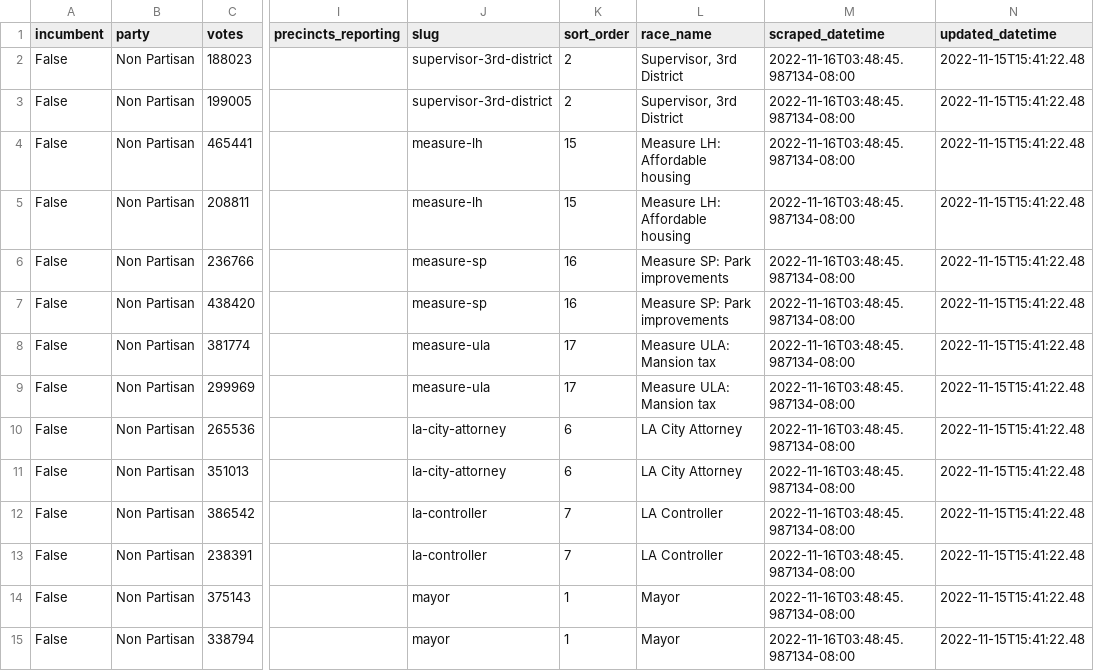
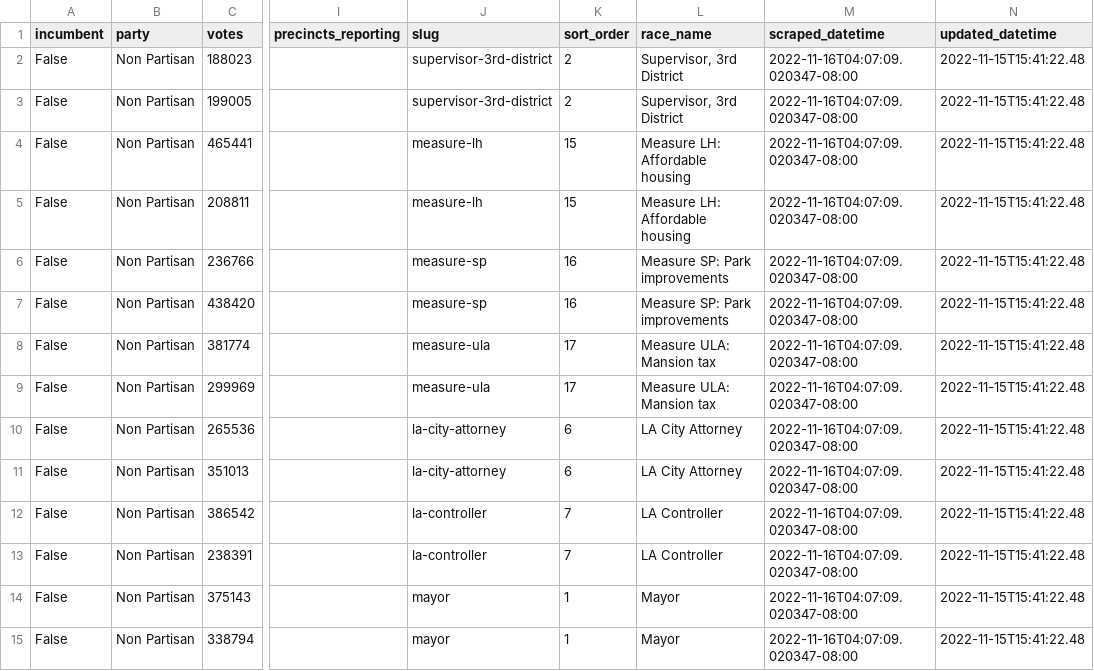
Before and after one commit to SCPR/local-election-results-etl, a CSV file: data/transformed/los_angeles_county/latest.csv, drawn as a sheet; only a part is shown, gaps mark what is left out; the diff covers the shown part only; the diff names each change by its address in the sheet, - before the commit and + after, or states it on an @@ line.

```diff
--- a/data/transformed/los_angeles_county/latest.csv
+++ b/data/transformed/los_angeles_county/latest.csv
-M2:M15 (scraped_datetime): 2022-11-16T03:48:45.987134-08:00
+M2:M15 (scraped_datetime): 2022-11-16T04:07:09.020347-08:00
```
Also changed, not shown: 94 edited cells elsewhere in this file, data/transformed/ca_secretary_of_state/latest.csv.
